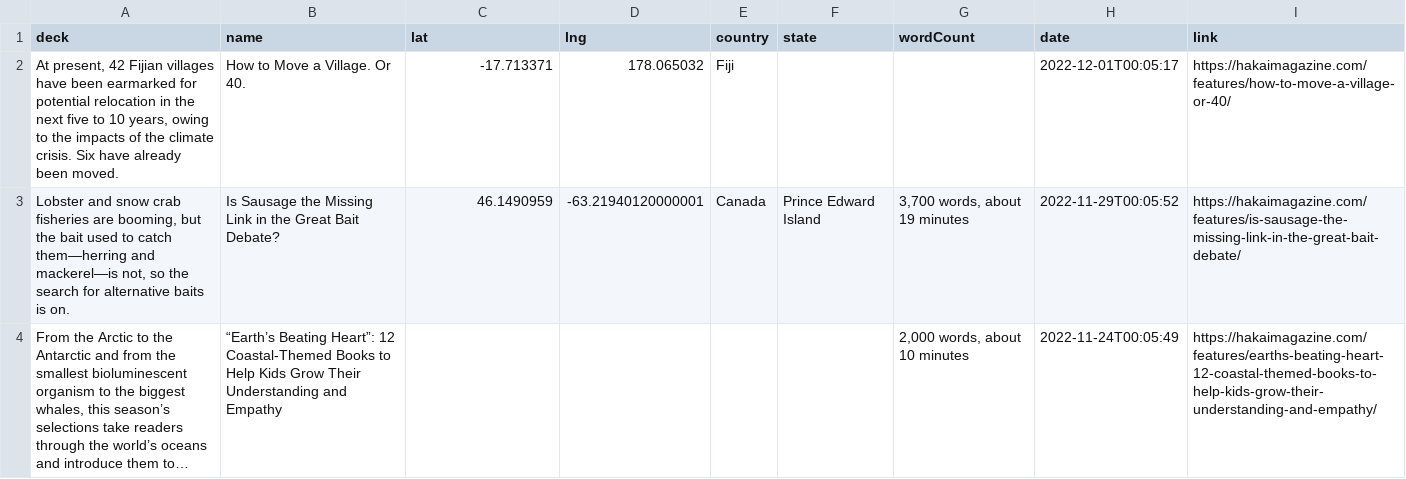
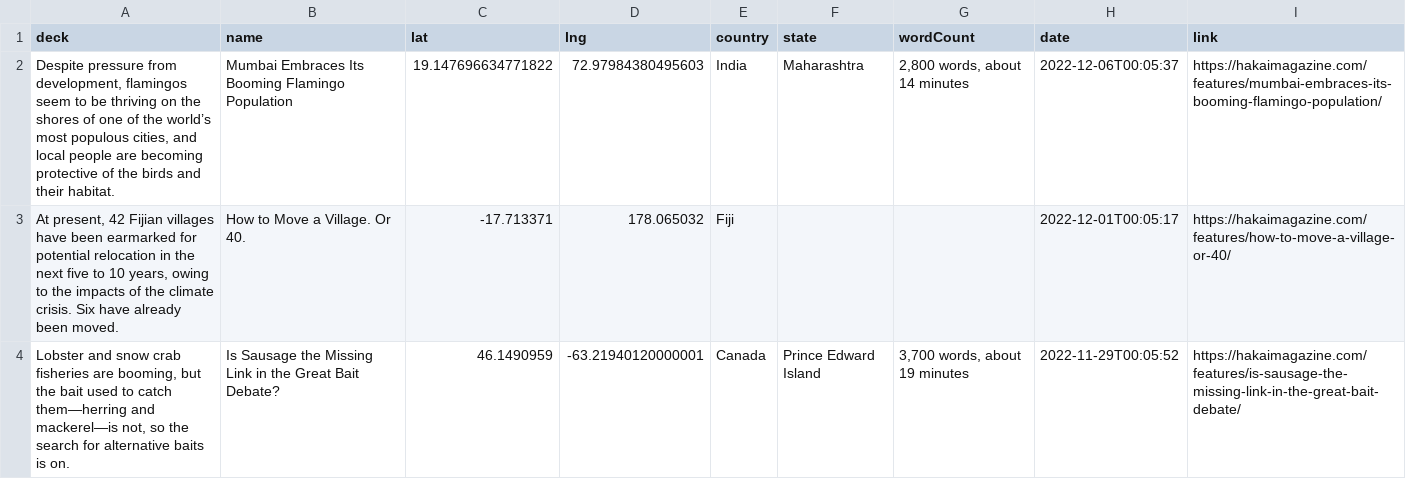
Before and after one commit to HakaiInstitute/magazine-visualizations, a CSV file: list.csv, drawn as a sheet; only a part is shown; the shorter side is filled out with more unchanged rows; long unchanged cells end in ….

```diff
--- a/list.csv
+++ b/list.csv
@@ -1,2 +1,3 @@
 deck,name,lat,lng,country,state,wordCount,date,link
+"Despite pressure from development, flamingos seem to be thriving on the shores of one of the world’s most populous cities, and local people are becoming protective of the birds and their habitat.",Mumbai Embraces Its Booming Flamingo Population,19.147696634771822,72.97984380495603,India,Maharashtra,"2,800 words, about 14 minutes",2022-12-06T00:05:37,https://hakaimagazine.com/features/mumbai-embraces-its-booming-flamingo-population/
 "At present, 42 Fijian villages have been earmarked for potential relocation in the next five to 10 years, owing to the impacts of the climate crisis. Six have already been moved.",How to Move a Village. Or 40.,-17.713371,178.065032,Fiji,,,2022-12-01T00:05:17,https://hakaimagazine.com/features/how-to-move-a-village-or-40/
```
